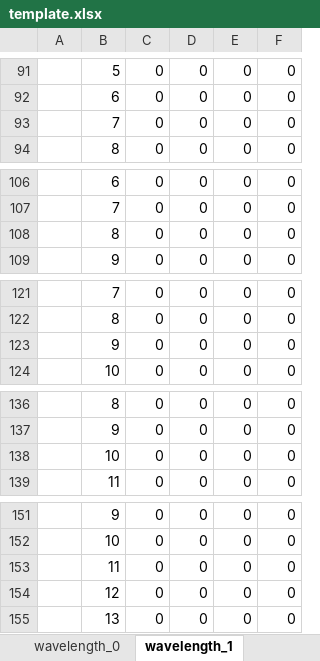
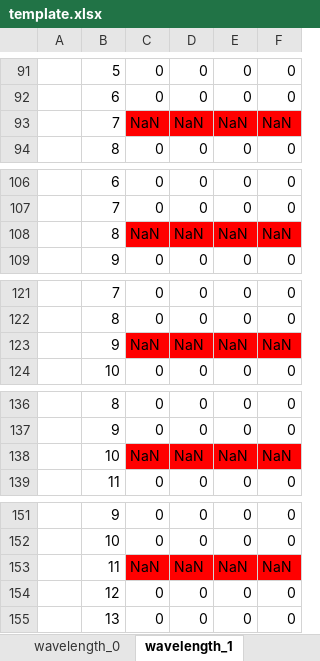
Before and after one commit to BartoszMoczkowski/PDP, an Excel workbook: template.xlsx, sheet wavelength_1, drawn as a sheet; only a part is shown, gaps mark what is left out; values as stored, in another font and other column widths than the file's, no borders; removed rows and columns are numbered as before the commit, all else as after; the diff covers the shown part only; the diff names each change by its address in the sheet, - before the commit and + after, or states it on an @@ line.

```diff
--- a/template.xlsx (sheet wavelength_1)
+++ b/template.xlsx (sheet wavelength_1)
-row 93:  | 7 | 0 | 0 | 0 | 0
+row 93:  | 7 | NaN | NaN | NaN | NaN
-row 108:  | 8 | 0 | 0 | 0 | 0
+row 108:  | 8 | NaN | NaN | NaN | NaN
-row 123:  | 9 | 0 | 0 | 0 | 0
+row 123:  | 9 | NaN | NaN | NaN | NaN
-row 138:  | 10 | 0 | 0 | 0 | 0
+row 138:  | 10 | NaN | NaN | NaN | NaN
-row 153:  | 11 | 0 | 0 | 0 | 0
+row 153:  | 11 | NaN | NaN | NaN | NaN
```
Also changed, not shown: 8 added rows, 8 removed rows, 5 edited cells and cell formats elsewhere in this sheet, sheet wavelength_2, sheet wavelength_0, other sheet tabs, ExampleData.xlsx, 2 other files.
